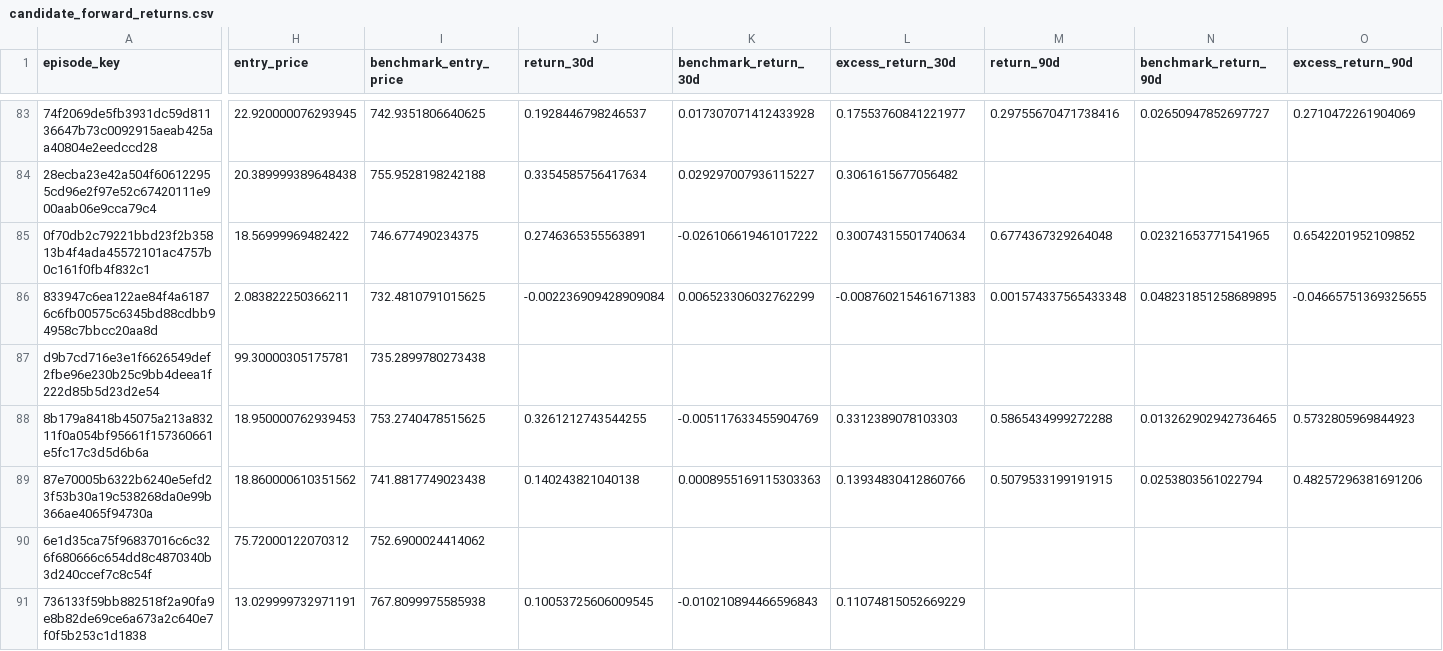
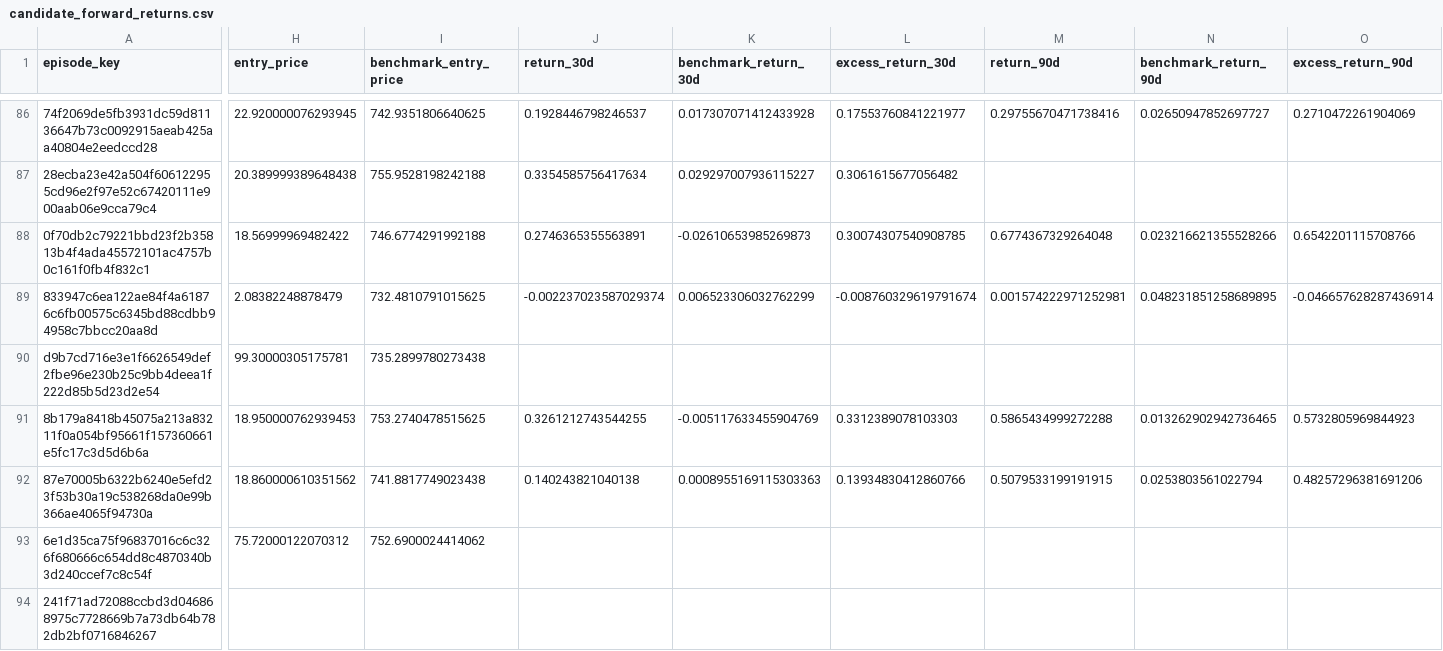
Before and after one commit to mrshu/openinsider-notifier, a CSV file: data/live/sec_daily/candidate_forward_returns.csv, drawn as a sheet; only a part is shown, gaps mark what is left out; the shorter side is filled out with more unchanged rows; addresses are those after the commit; rows hold the shown columns only; the diff covers the shown part only; the diff names each change by its address in the sheet, - before the commit and + after, or states it on an @@ line.

```diff
--- a/data/live/sec_daily/candidate_forward_returns.csv
+++ b/data/live/sec_daily/candidate_forward_returns.csv
-I88 (benchmark_entry_price): 746.677490234375
+I88 (benchmark_entry_price): 746.6774291992188
-K88 (benchmark_return_30d): -0.026106619461017222
+K88 (benchmark_return_30d): -0.02610653985269873
-L88 (excess_return_30d): 0.30074315501740634
+L88 (excess_return_30d): 0.30074307540908785
-N88 (benchmark_return_90d): 0.02321653771541965
+N88 (benchmark_return_90d): 0.023216621355528266
-O88 (excess_return_90d): 0.6542201952109852
+O88 (excess_return_90d): 0.6542201115708766
-H89 (entry_price): 2.083822250366211
+H89 (entry_price): 2.08382248878479
-J89 (return_30d): -0.002236909428909084
+J89 (return_30d): -0.002237023587029374
-L89 (excess_return_30d): -0.008760215461671383
+L89 (excess_return_30d): -0.008760329619791674
-M89 (return_90d): 0.001574337565433348
+M89 (return_90d): 0.001574222971252981
-O89 (excess_return_90d): -0.04665751369325655
+O89 (excess_return_90d): -0.046657628287436914
+row 94: 241f71ad72088ccbd3d046868975c7728669b7a73db64b782db2bf0716846267
```
Also changed, not shown: 7 added rows and 119 edited cells elsewhere in this file, data/live/sec_daily/candidate_episode_history.csv, data/live/sec_daily/watchlist_episodes_latest.csv, 14 other files.
